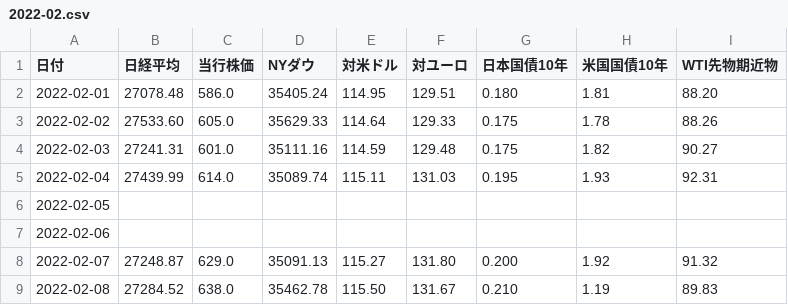
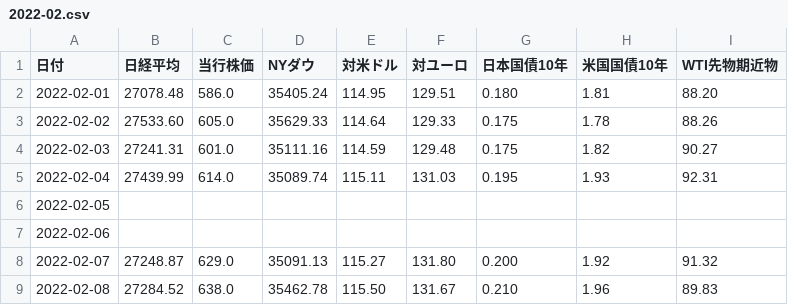
Before and after one commit to takuminishi0930/indicators, a CSV file: app/static/csv/2022-02.csv, drawn as a sheet.

Commit message:
modified

```diff
--- a/app/static/csv/2022-02.csv
+++ b/app/static/csv/2022-02.csv
@@ -8,2 +8,2 @@
 2022-02-07,27248.87,629.0,35091.13,115.27,131.80,0.200,1.92,91.32
-2022-02-08,27284.52,638.0,35462.78,115.50,131.67,0.210,1.19,89.83
+2022-02-08,27284.52,638.0,35462.78,115.50,131.67,0.210,1.96,89.83
```
